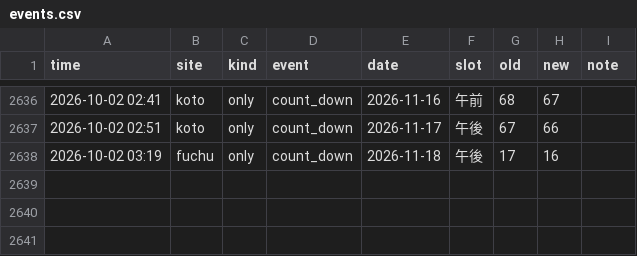
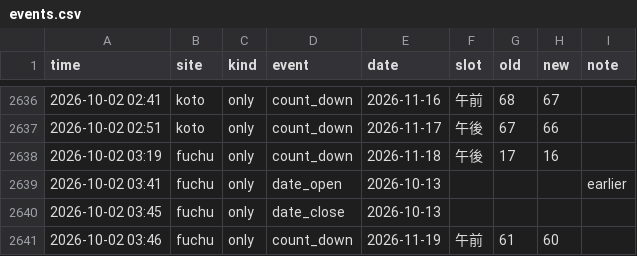
Before and after one commit to Juno264/menkyo-watch, a CSV file: data/events.csv, drawn as a sheet; only a part is shown, gaps mark what is left out; the diff names each change by its address in the sheet, - before the commit and + after, or states it on an @@ line.

```diff
--- a/data/events.csv
+++ b/data/events.csv
+row 2639: 2026-10-02 03:41 | fuchu | only | date_open | 2026-10-13 |  |  |  | earlier
+row 2640: 2026-10-02 03:45 | fuchu | only | date_close | 2026-10-13
+row 2641: 2026-10-02 03:46 | fuchu | only | count_down | 2026-11-19 | 午前 | 61 | 60
```
Also changed, not shown: data/cache.csv, data/early.csv, 3 other files.
